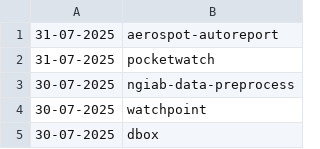
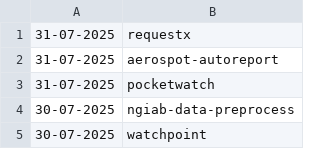
Before and after one commit to NordCoderd/deleted-pypi-package-index, a CSV file: pypi-uploader-directory/revived-pypi-packages.csv, drawn as a sheet; only a part is shown; the shorter side is filled out with more unchanged rows; the diff names each change by its address in the sheet, - before the commit and + after, or states it on an @@ line.

```diff
--- a/pypi-uploader-directory/revived-pypi-packages.csv
+++ b/pypi-uploader-directory/revived-pypi-packages.csv
+row 1: 31-07-2025 | requestx
```
Also changed, not shown: pypi-uploader-directory/deleted-pypi-packages.csv, 3 other files.
